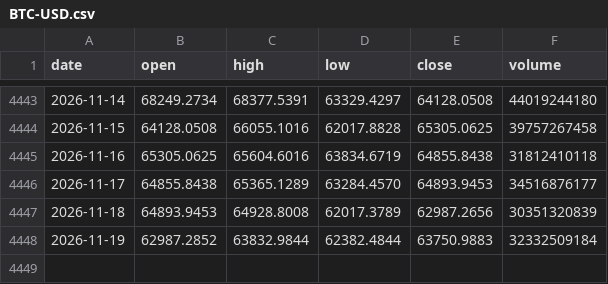
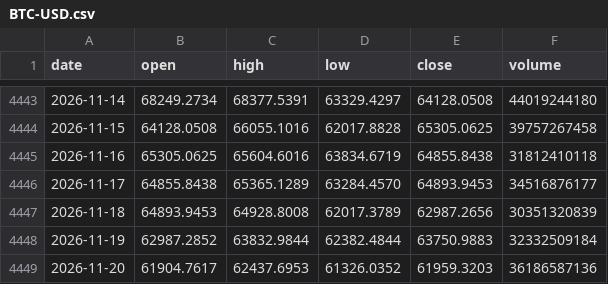
Before and after one commit to Alex-1101/btc-data-collector, a CSV file: data/us/BTC-USD.csv, drawn as a sheet; only a part is shown, gaps mark what is left out; the diff names each change by its address in the sheet, - before the commit and + after, or states it on an @@ line.

Commit message:
us data 2026-11-20T03:43Z

```diff
--- a/data/us/BTC-USD.csv
+++ b/data/us/BTC-USD.csv
+row 4449: 2026-11-20 | 61904.7617 | 62437.6953 | 61326.0352 | 61959.3203 | 36186587136
```
Also changed, not shown: data/us/AAPL.csv, data/us/AMZN.csv, 43 other files.
